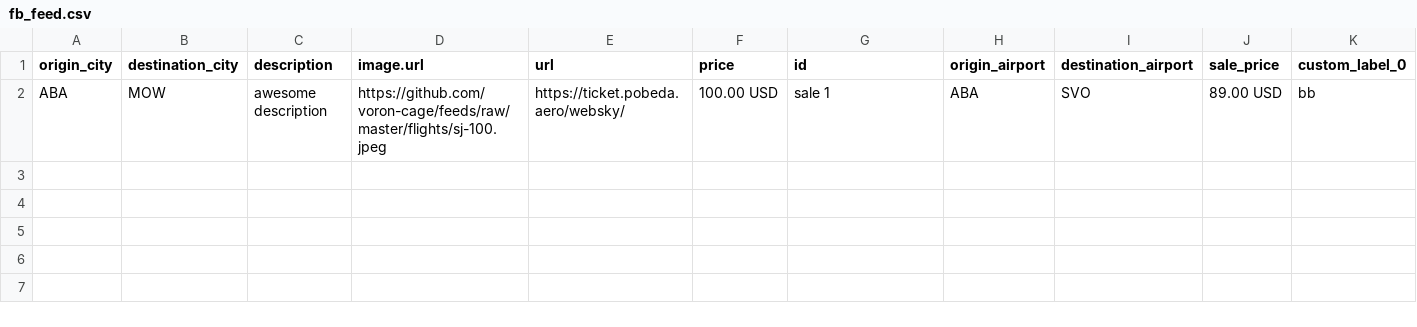
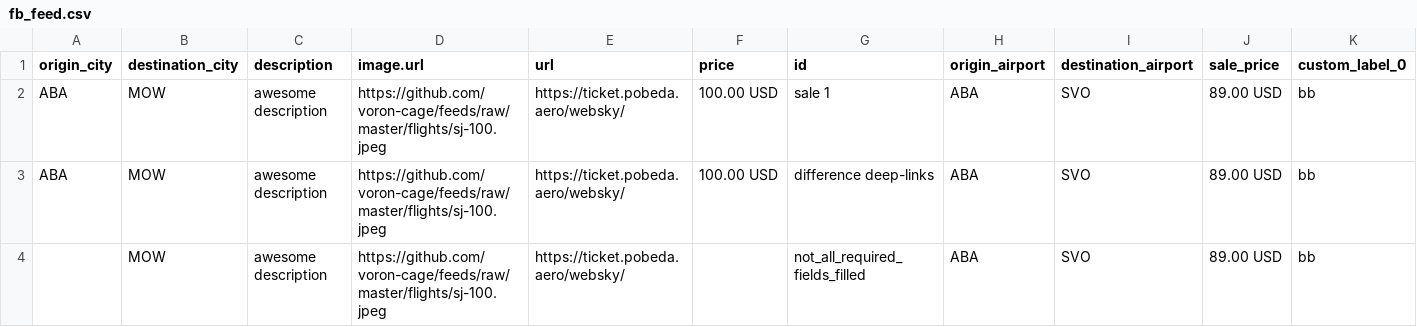
Before and after one commit to voron-cage/feeds, a CSV file: flights/fb_feed.csv, drawn as a sheet; only a part is shown; rows hold the shown columns only; the diff names each change by its address in the sheet, - before the commit and + after, or states it on an @@ line.

```diff
--- a/flights/fb_feed.csv
+++ b/flights/fb_feed.csv
+row 3: ABA | MOW | awesome description | https://github.com/voron-cage/feeds/raw/master/flights/sj-100.jpeg | https://ticket.pobeda.aero/websky/ | 100.00 USD | difference deep-links | ABA | SVO | 89.00 USD | bb
+row 4:  | MOW | awesome description | https://github.com/voron-cage/feeds/raw/master/flights/sj-100.jpeg | https://ticket.pobeda.aero/websky/ |  | not_all_required_fields_filled | ABA | SVO | 89.00 USD | bb
```
Also changed, not shown: 1 other file.
